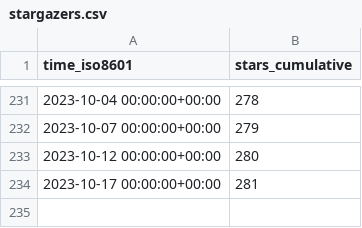
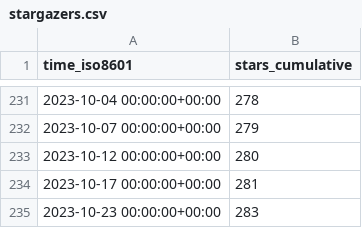
Before and after one commit to DynamicsAndNeuralSystems/catch22, a CSV file: DynamicsAndNeuralSystems/catch22/ghrs-data/stargazers.csv, drawn as a sheet; only a part is shown, gaps mark what is left out.

```diff
--- a/DynamicsAndNeuralSystems/catch22/ghrs-data/stargazers.csv
+++ b/DynamicsAndNeuralSystems/catch22/ghrs-data/stargazers.csv
@@ -234 +234,2 @@ time_iso8601,stars_cumulative
 2023-10-17 00:00:00+00:00,281
+2023-10-23 00:00:00+00:00,283
```
